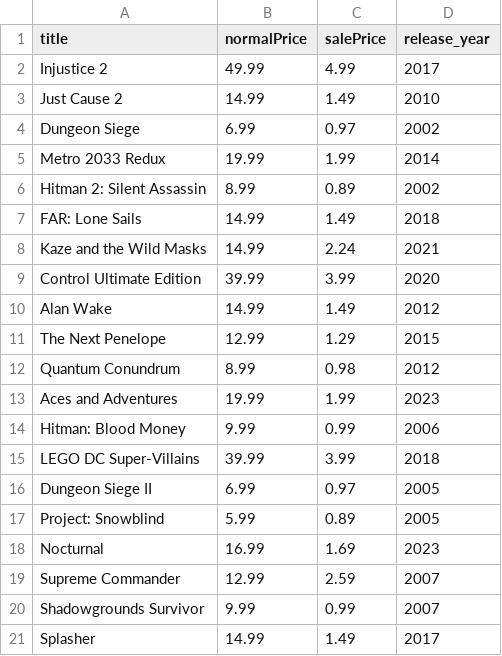
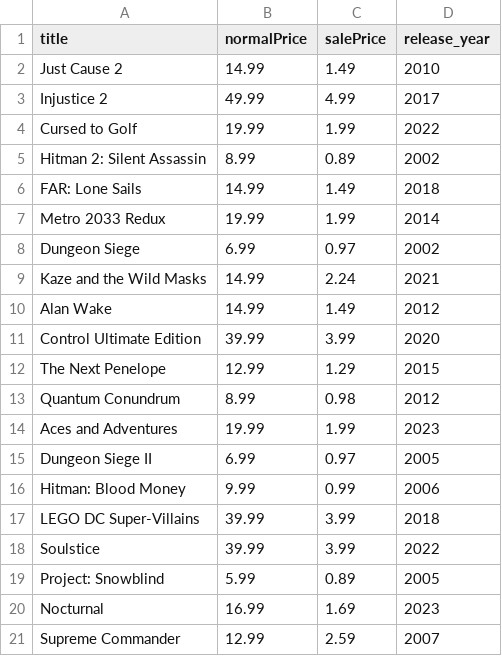
Before and after one commit to haiyib/foundations-final-project, a CSV file: steam_deals_top20_rangeplot.csv, drawn as a sheet.

```diff
--- a/steam_deals_top20_rangeplot.csv
+++ b/steam_deals_top20_rangeplot.csv
@@ -1,11 +1,12 @@
 title,normalPrice,salePrice,release_year
+Just Cause 2,14.99,1.49,2010
 Injustice 2,49.99,4.99,2017
-Just Cause 2,14.99,1.49,2010
-Dungeon Siege,6.99,0.97,2002
-Metro 2033 Redux,19.99,1.99,2014
+Cursed to Golf,19.99,1.99,2022
 Hitman 2: Silent Assassin,8.99,0.89,2002
 FAR: Lone Sails,14.99,1.49,2018
+Metro 2033 Redux,19.99,1.99,2014
+Dungeon Siege,6.99,0.97,2002
 Kaze and the Wild Masks,14.99,2.24,2021
+Alan Wake,14.99,1.49,2012
 Control Ultimate Edition,39.99,3.99,2020
-Alan Wake,14.99,1.49,2012
 The Next Penelope,12.99,1.29,2015
@@ -13,5 +14,6 @@ Quantum Conundrum,8.99,0.98,2012
 Aces and Adventures,19.99,1.99,2023
+Dungeon Siege II,6.99,0.97,2005
 Hitman: Blood Money,9.99,0.99,2006
 LEGO DC Super-Villains,39.99,3.99,2018
-Dungeon Siege II,6.99,0.97,2005
+Soulstice,39.99,3.99,2022
 Project: Snowblind,5.99,0.89,2005
@@ -19,3 +21 @@ Nocturnal,16.99,1.69,2023
 Supreme Commander,12.99,2.59,2007
-Shadowgrounds Survivor,9.99,0.99,2007
-Splasher,14.99,1.49,2017
```
Also changed, not shown: cheapshark_updated.csv, 1 other file.
